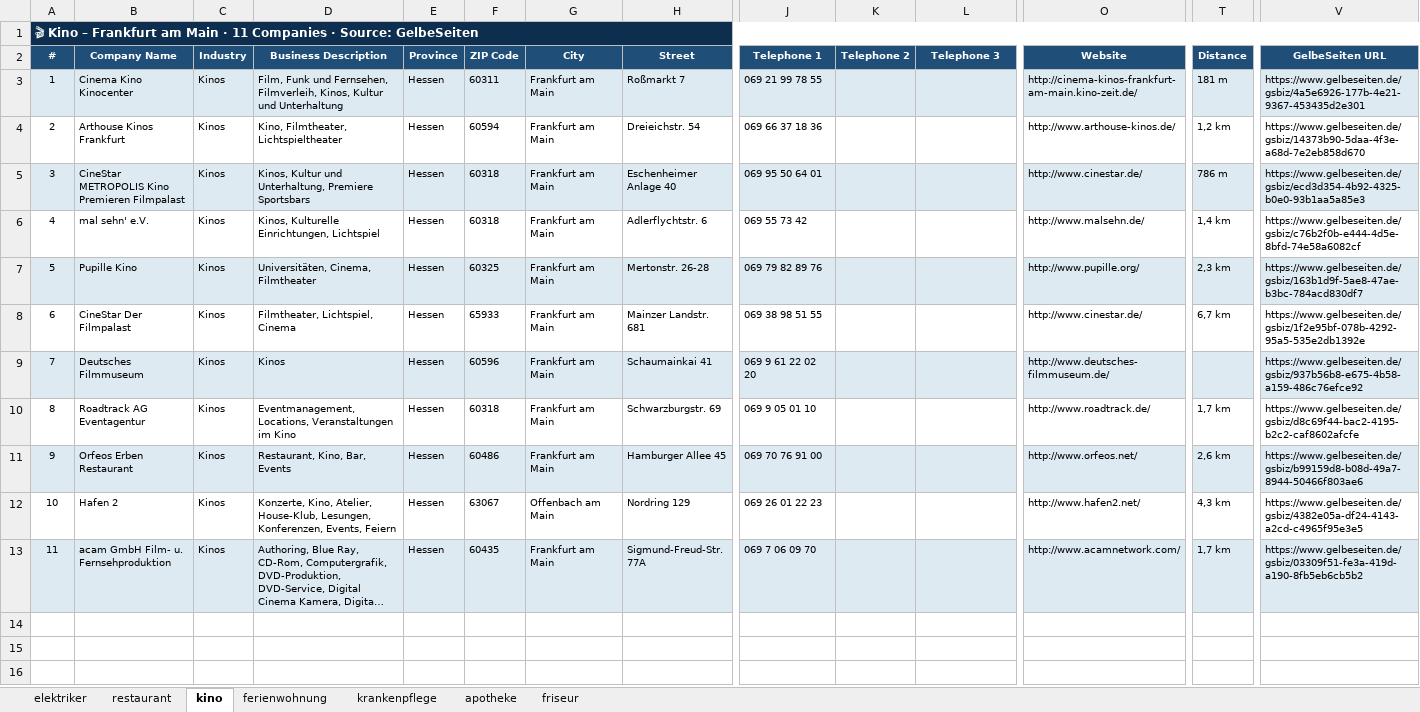
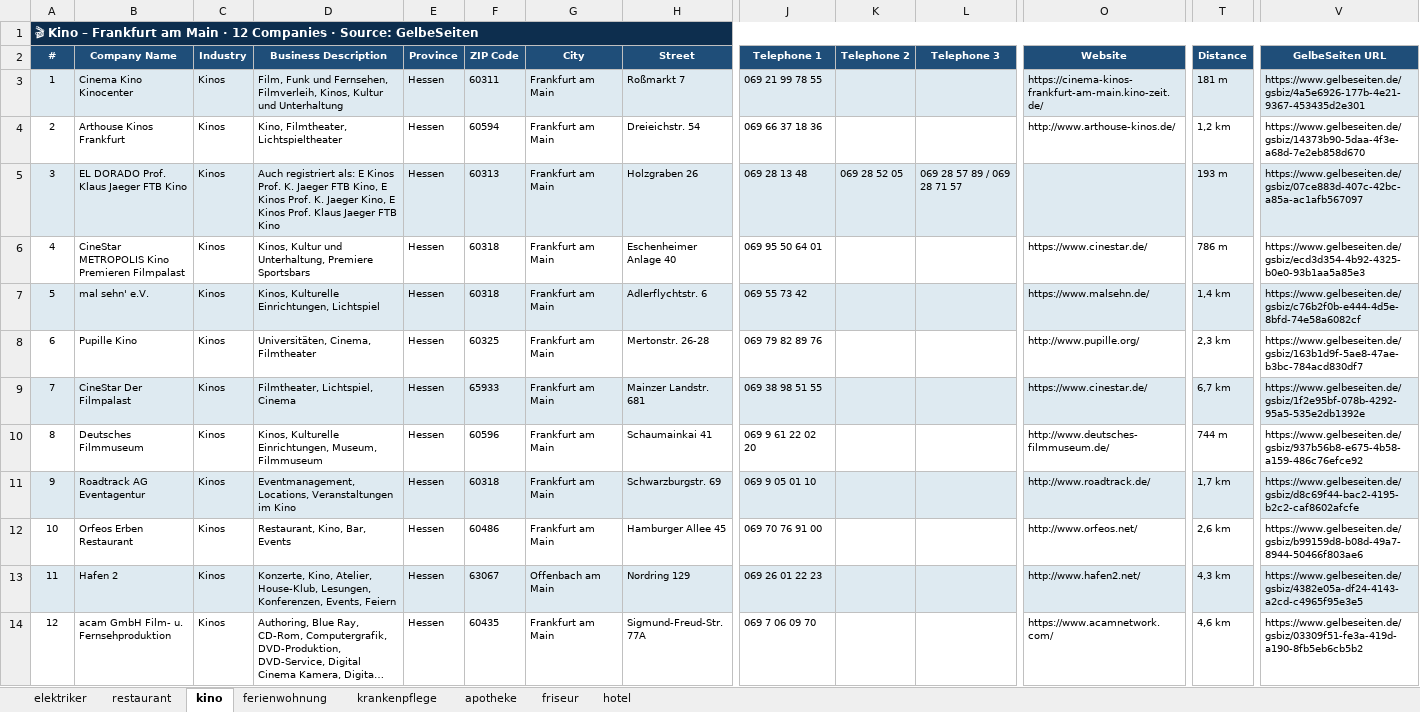
Before and after one commit to howardyang2009/Amber, an Excel workbook: P(Path)/RP(Rhine-Path)/RheinWegDE/FrankfurtAmMain.xlsx, sheet kino, drawn as a sheet; only a part is shown, gaps mark what is left out; long unchanged cells end in …; values as stored, in another font and other column widths than the file's, no borders; addresses are those after the commit; rows hold the shown columns only; the diff covers the shown part only; the diff names each change by its address in the sheet, - before the commit and + after, or states it on an @@ line.

Commit message:
P : RP : PheinWegDE : add hotel sheet in FrankfurtAmMain.xlsx

```diff
--- a/P(Path)/RP(Rhine-Path)/RheinWegDE/FrankfurtAmMain.xlsx (sheet kino)
+++ b/P(Path)/RP(Rhine-Path)/RheinWegDE/FrankfurtAmMain.xlsx (sheet kino)
+sheet tab: hotel
@@ column A (#) renumbered from row 1 down @@
-O3 (Website): http://cinema-kinos-frankfurt-am-main.kino-zeit.de/
+O3 (Website): https://cinema-kinos-frankfurt-am-main.kino-zeit.de/
+row 5: 3 | EL DORADO Prof. Klaus Jaeger FTB Kino | Kinos | Auch registriert als: E Kinos Prof. K. Jaeger FTB Kino, E Kinos Prof. K. Jaeger Kino, E Kinos Prof. Klaus Jaeger FTB Kino | Hessen | 60313 | Frankfurt am Main | Holzgraben 26 | 069 28 13 48 | 069 28 52 05 | 069 28 57 89 / 069 28 71 57 |  | 193 m | https://www.gelbeseiten.de/gsbiz/07ce883d-407c-42bc-a85a-ac1afb567097
-A6:V6 fill: #DEEAF1
+A6:V6 fill: none
-O6 (Website): http://www.cinestar.de/
+O6 (Website): https://www.cinestar.de/
-A7:V7 fill: none
+A7:V7 fill: #DEEAF1
-O7 (Website): http://www.malsehn.de/
+O7 (Website): https://www.malsehn.de/
-A8:V8 fill: #DEEAF1
+A8:V8 fill: none
-A9:V9 fill: none
+A9:V9 fill: #DEEAF1
-O9 (Website): http://www.cinestar.de/
+O9 (Website): https://www.cinestar.de/
-A10:V10 fill: #DEEAF1
+A10:V10 fill: none
-D10 (Business Description): Kinos
+D10 (Business Description): Kinos, Kulturelle Einrichtungen, Museum, Filmmuseum
-T10 (Distance): (empty)
+T10 (Distance): 744 m
-A11:V11 fill: none
+A11:V11 fill: #DEEAF1
-A12:V12 fill: #DEEAF1
+A12:V12 fill: none
-A13:V13 fill: none
+A13:V13 fill: #DEEAF1
-A14:V14 fill: #DEEAF1
+A14:V14 fill: none
-O14 (Website): http://www.acamnetwork.com/
+O14 (Website): https://www.acamnetwork.com/
-T14 (Distance): 1,7 km
+T14 (Distance): 4,6 km
```
Also changed, not shown: cell formats elsewhere in this sheet, sheet friseur.
